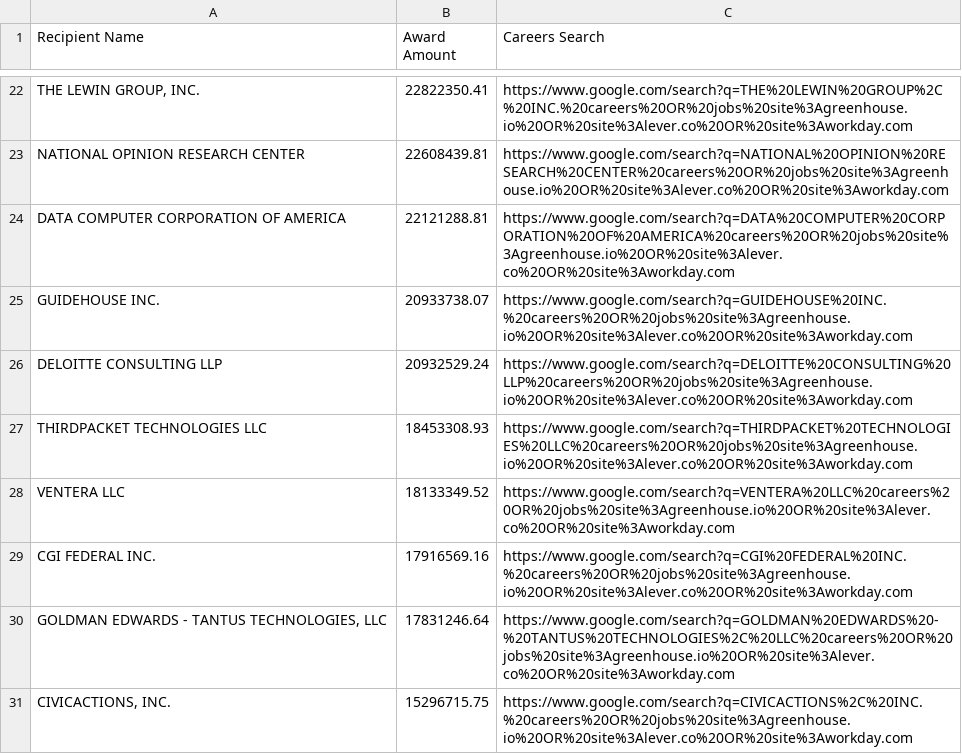
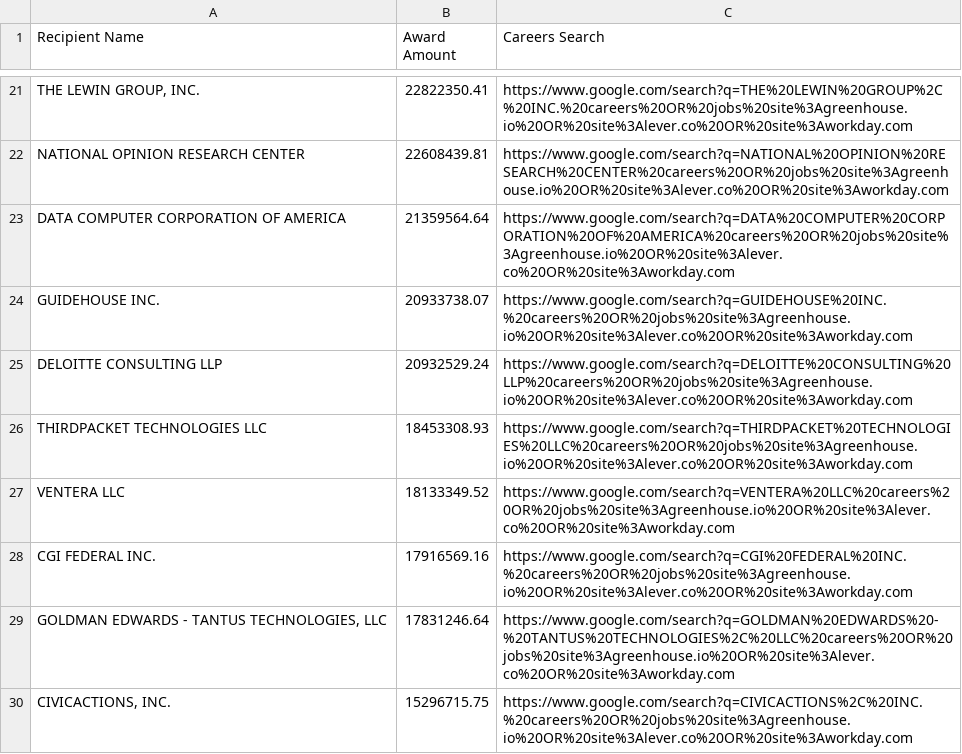
Before and after one commit to feldmangn/nih-awards-tracker, a CSV file: data/cms_top_recipients_last_90d_enriched.csv, drawn as a sheet; only a part is shown, gaps mark what is left out; addresses are those after the commit; the diff covers the shown part only; the diff names each change by its address in the sheet, - before the commit and + after, or states it on an @@ line.

```diff
--- a/data/cms_top_recipients_last_90d_enriched.csv
+++ b/data/cms_top_recipients_last_90d_enriched.csv
-B23 (Award Amount): 22121288.81
+B23 (Award Amount): 21359564.64
```
Also changed, not shown: 5 added rows, 9 removed rows, 34 moved rows and 2 edited cells elsewhere in this file, data/cms_awards_last_90d.csv, data/dod_awards_last_90d.csv, 20 other files.
